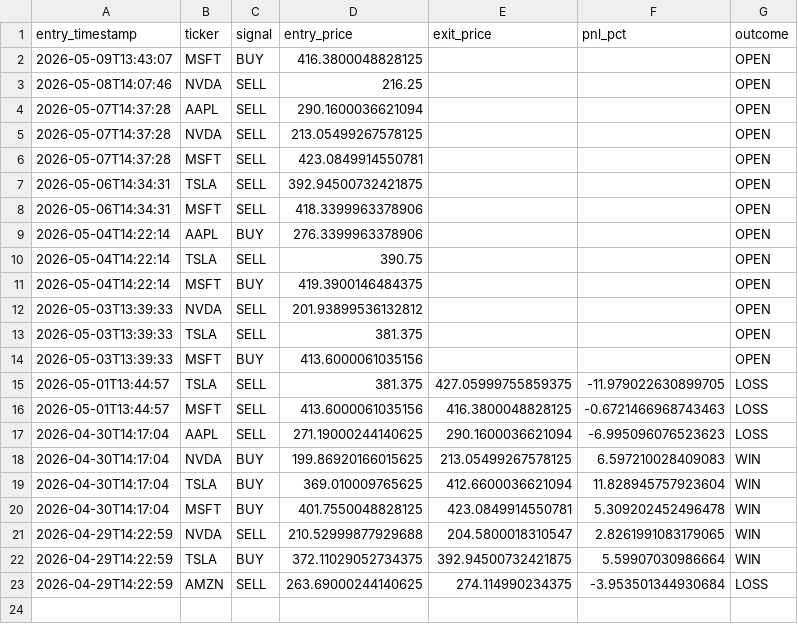
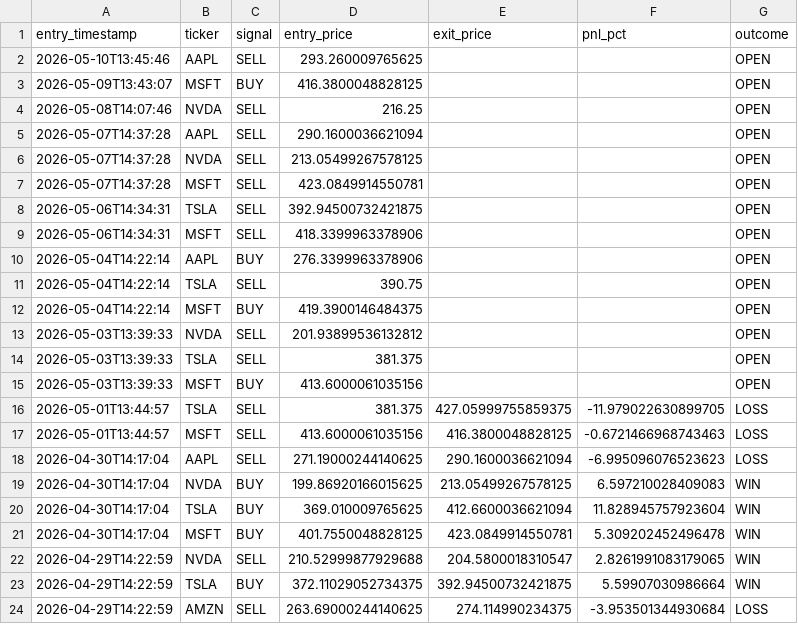
Before and after one commit to williamabrams88-hub/finance---investment-orchestrator, a CSV file: stock-sentiment/reports/paper_pnl.csv, drawn as a sheet.

```diff
--- a/stock-sentiment/reports/paper_pnl.csv
+++ b/stock-sentiment/reports/paper_pnl.csv
@@ -1,2 +1,3 @@
 entry_timestamp,ticker,signal,entry_price,exit_price,pnl_pct,outcome
+2026-05-10T13:45:46,AAPL,SELL,293.260009765625,,,OPEN
 2026-05-09T13:43:07,MSFT,BUY,416.3800048828125,,,OPEN
```
Also changed, not shown: stock-sentiment/reports/daily_digest.csv, stock-sentiment/reports/scores.csv, 1 other file.
